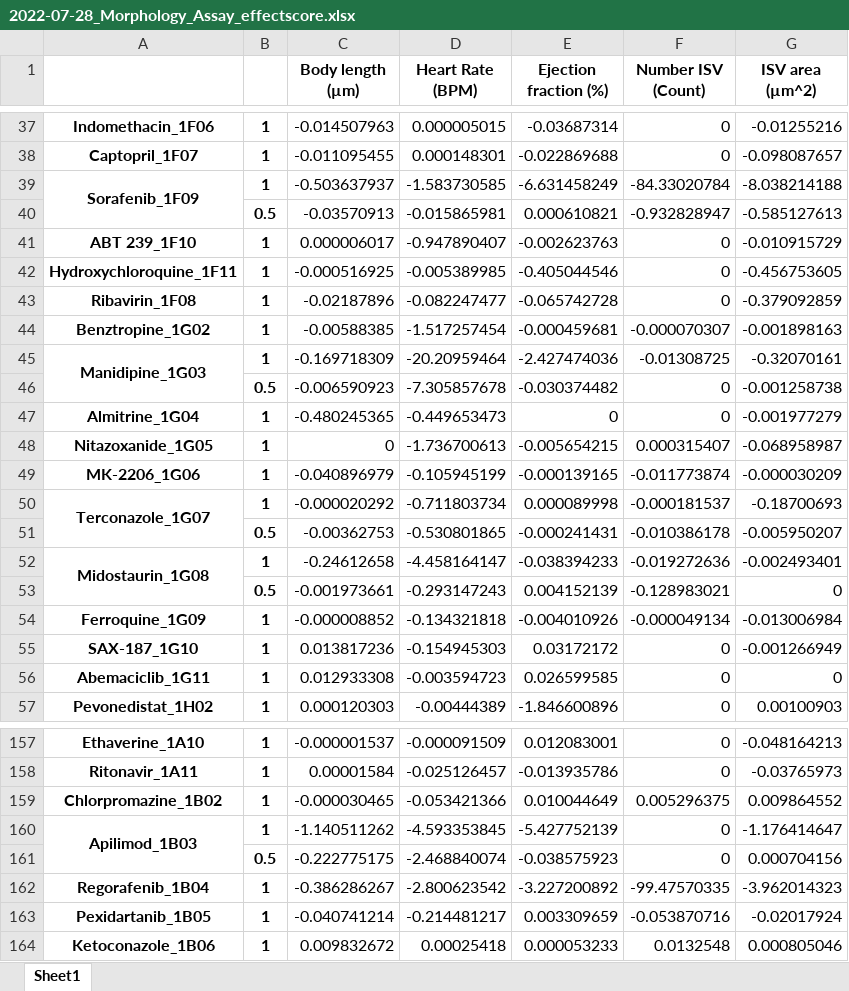
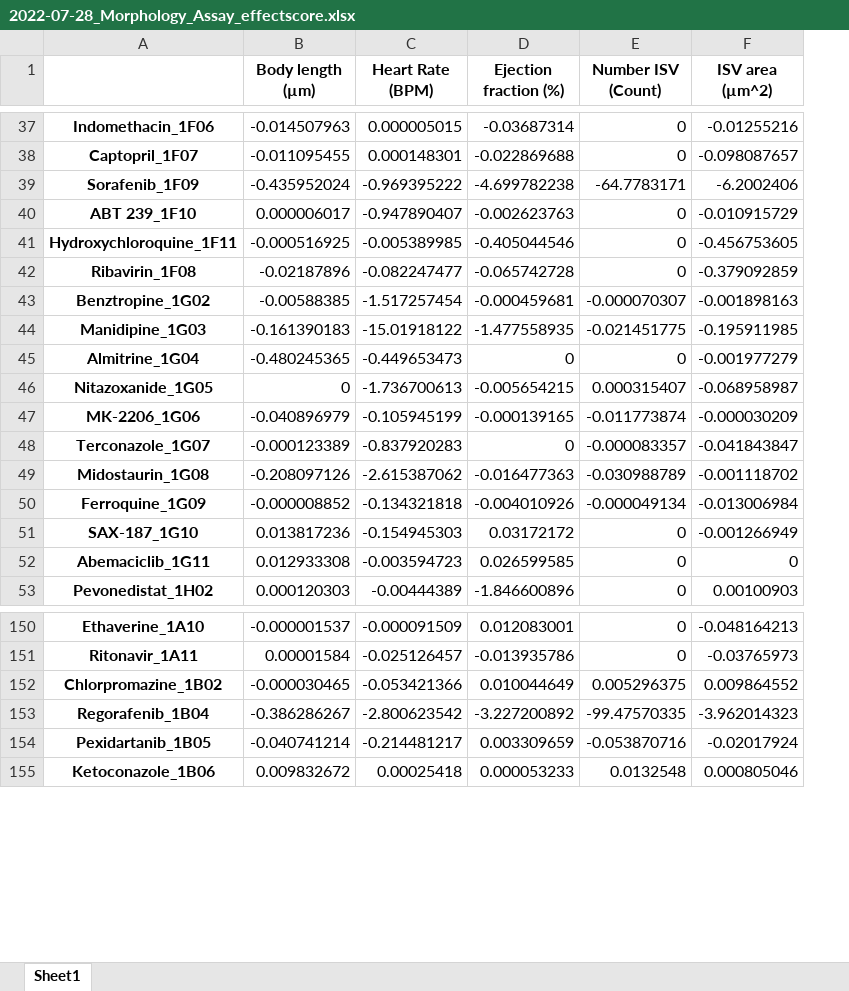
Before and after one commit to MercaderLabAnatomy/CoVasc_DataApp, an Excel workbook: Data/2022-07-28_Morphology_Assay_effectscore.xlsx, sheet Sheet1, drawn as a sheet; only a part is shown, gaps mark what is left out; values as stored, in another font and other column widths than the file's, no borders; removed rows and columns are numbered as before the commit, all else as after; the diff covers the shown part only; the diff names each change by its address in the sheet, - before the commit and + after, or states it on an @@ line.

```diff
--- a/Data/2022-07-28_Morphology_Assay_effectscore.xlsx (sheet Sheet1)
+++ b/Data/2022-07-28_Morphology_Assay_effectscore.xlsx (sheet Sheet1)
-column B, rows 37-39: all 1; rows 41-45: all 1; rows 47-50: all 1; row 52: 1; rows 54-57: all 1; rows 157-159: all 1; rows 162-164: all 1
-A39:A40 merged
-B39 (Body length (µm)): -0.503637937
+B39 (Body length (µm)): -0.435952024
-C39 (Heart Rate (BPM)): -1.583730585
+C39 (Heart Rate (BPM)): -0.969395222
-D39 (Ejection fraction (%)): -6.631458249
+D39 (Ejection fraction (%)): -4.699782238
-E39 (Number ISV (Count)): -84.33020784
+E39 (Number ISV (Count)): -64.7783171
-F39 (ISV area (µm^2)): -8.038214188
+F39 (ISV area (µm^2)): -6.2002406
-row 40:  | 0.5 | -0.03570913 | -0.015865981 | 0.000610821 | -0.932828947 | -0.585127613
-A45:A46 merged
-B44 (Body length (µm)): -0.169718309
+B44 (Body length (µm)): -0.161390183
-C44 (Heart Rate (BPM)): -20.20959464
+C44 (Heart Rate (BPM)): -15.01918122
-D44 (Ejection fraction (%)): -2.427474036
+D44 (Ejection fraction (%)): -1.477558935
-E44 (Number ISV (Count)): -0.01308725
+E44 (Number ISV (Count)): -0.021451775
-F44 (ISV area (µm^2)): -0.32070161
+F44 (ISV area (µm^2)): -0.195911985
-row 46:  | 0.5 | -0.006590923 | -7.305857678 | -0.030374482 | 0 | -0.001258738
-A50:A51 merged
-B48 (Body length (µm)): -0.000020292
+B48 (Body length (µm)): -0.000123389
-C48 (Heart Rate (BPM)): -0.711803734
+C48 (Heart Rate (BPM)): -0.837920283
-D48 (Ejection fraction (%)): 0.000089998
+D48 (Ejection fraction (%)): 0
-E48 (Number ISV (Count)): -0.000181537
+E48 (Number ISV (Count)): -0.000083357
-F48 (ISV area (µm^2)): -0.18700693
+F48 (ISV area (µm^2)): -0.041843847
-row 51:  | 0.5 | -0.00362753 | -0.530801865 | -0.000241431 | -0.010386178 | -0.005950207
-A52:A53 merged
-B49 (Body length (µm)): -0.24612658
+B49 (Body length (µm)): -0.208097126
-C49 (Heart Rate (BPM)): -4.458164147
+C49 (Heart Rate (BPM)): -2.615387062
-D49 (Ejection fraction (%)): -0.038394233
+D49 (Ejection fraction (%)): -0.016477363
-E49 (Number ISV (Count)): -0.019272636
+E49 (Number ISV (Count)): -0.030988789
-F49 (ISV area (µm^2)): -0.002493401
+F49 (ISV area (µm^2)): -0.001118702
-row 53:  | 0.5 | -0.001973661 | -0.293147243 | 0.004152139 | -0.128983021 | 0
-row 160: Apilimod_1B03 | 1 | -1.140511262 | -4.593353845 | -5.427752139 | 0 | -1.176414647
-row 161:  | 0.5 | -0.222775175 | -2.468840074 | -0.038575923 | 0 | 0.000704156
```
Also changed, not shown: 2 added rows, 7 removed rows, 20 edited cells and merged cells elsewhere in this sheet, Data/2022-07-28_Morphology_Assay_effsize.xlsx, Data/2022-07-28_Morphology_Assay_fchange.xlsx, 8 other files.
